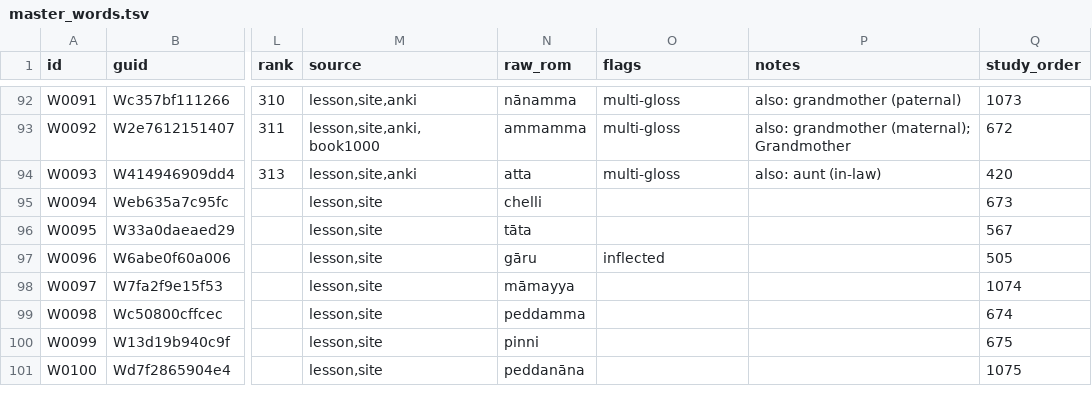
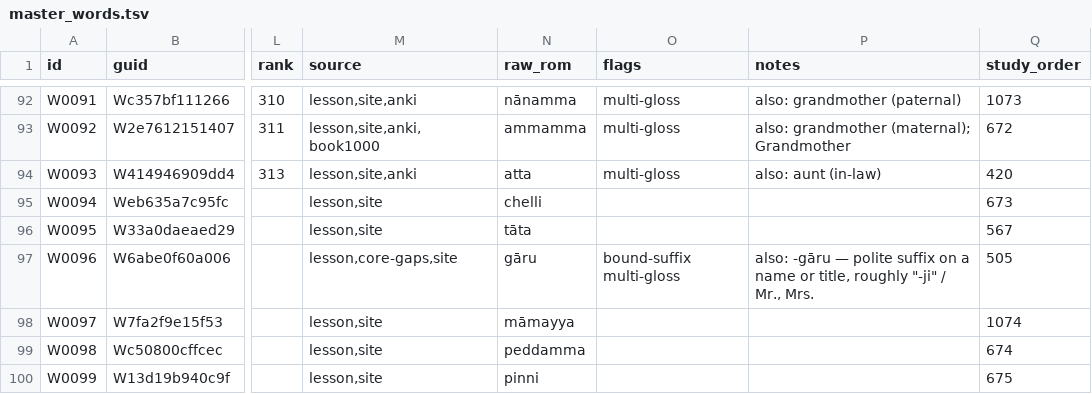
Before and after one commit to JoshParker11/roadtotelugu, a TSV file: data/master_words.tsv, drawn as a sheet; only a part is shown, gaps mark what is left out; the shorter side is filled out with more unchanged rows; the diff names each change by its address in the sheet, - before the commit and + after, or states it on an @@ line.

```diff
--- a/data/master_words.tsv
+++ b/data/master_words.tsv
-M97 (source): lesson,site
+M97 (source): lesson,core-gaps,site
-O97 (flags): inflected
+O97 (flags): bound-suffix multi-gloss
-P97 (notes): (empty)
+P97 (notes): also: -gāru — polite suffix on a name or title, roughly "-ji" / Mr., Mrs.
```
Also changed, not shown: sources/raw/core_gaps.tsv, 6 other files.
